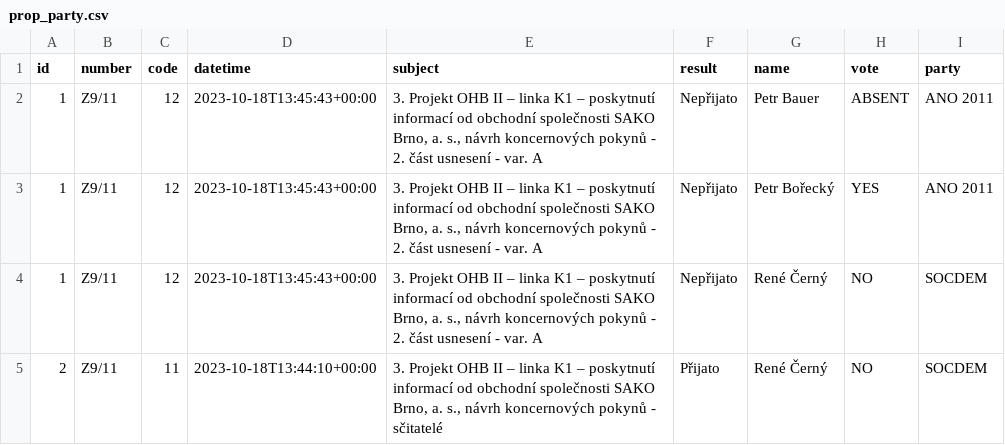
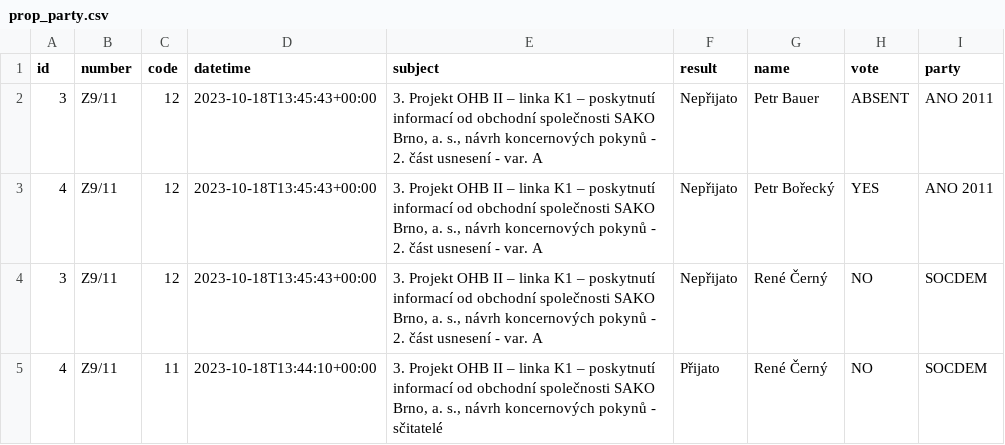
Before and after one commit to e-mores/upa1, a CSV file: prop_party.csv, drawn as a sheet.

Commit message:
Update prop_party.csv

```diff
--- a/prop_party.csv
+++ b/prop_party.csv
@@ -1,5 +1,5 @@
 id,number,code,datetime,subject,result,name,vote,party
-1,"Z9/11",12,2023-10-18T13:45:43+00:00,"3. Projekt OHB II – linka K1 – poskytnutí informací od obchodní společnosti SAKO Brno, a. s., návrh koncernových pokynů - 2. část usnesení - var. A","Nepřijato","Petr Bauer","ABSENT","ANO 2011"
-1,"Z9/11",12,2023-10-18T13:45:43+00:00,"3. Projekt OHB II – linka K1 – poskytnutí informací od obchodní společnosti SAKO Brno, a. s., návrh koncernových pokynů - 2. část usnesení - var. A","Nepřijato","Petr Bořecký","YES","ANO 2011"
-1,"Z9/11",12,2023-10-18T13:45:43+00:00,"3. Projekt OHB II – linka K1 – poskytnutí informací od obchodní společnosti SAKO Brno, a. s., návrh koncernových pokynů - 2. část usnesení - var. A","Nepřijato","René Černý","NO","SOCDEM"
-2,"Z9/11",11,2023-10-18T13:44:10+00:00,"3. Projekt OHB II – linka K1 – poskytnutí informací od obchodní společnosti SAKO Brno, a. s., návrh koncernových pokynů - sčitatelé","Přijato","René Černý","NO","SOCDEM"
+3,"Z9/11",12,2023-10-18T13:45:43+00:00,"3. Projekt OHB II – linka K1 – poskytnutí informací od obchodní společnosti SAKO Brno, a. s., návrh koncernových pokynů - 2. část usnesení - var. A","Nepřijato","Petr Bauer","ABSENT","ANO 2011"
+4,"Z9/11",12,2023-10-18T13:45:43+00:00,"3. Projekt OHB II – linka K1 – poskytnutí informací od obchodní společnosti SAKO Brno, a. s., návrh koncernových pokynů - 2. část usnesení - var. A","Nepřijato","Petr Bořecký","YES","ANO 2011"
+3,"Z9/11",12,2023-10-18T13:45:43+00:00,"3. Projekt OHB II – linka K1 – poskytnutí informací od obchodní společnosti SAKO Brno, a. s., návrh koncernových pokynů - 2. část usnesení - var. A","Nepřijato","René Černý","NO","SOCDEM"
+4,"Z9/11",11,2023-10-18T13:44:10+00:00,"3. Projekt OHB II – linka K1 – poskytnutí informací od obchodní společnosti SAKO Brno, a. s., návrh koncernových pokynů - sčitatelé","Přijato","René Černý","NO","SOCDEM"
```
